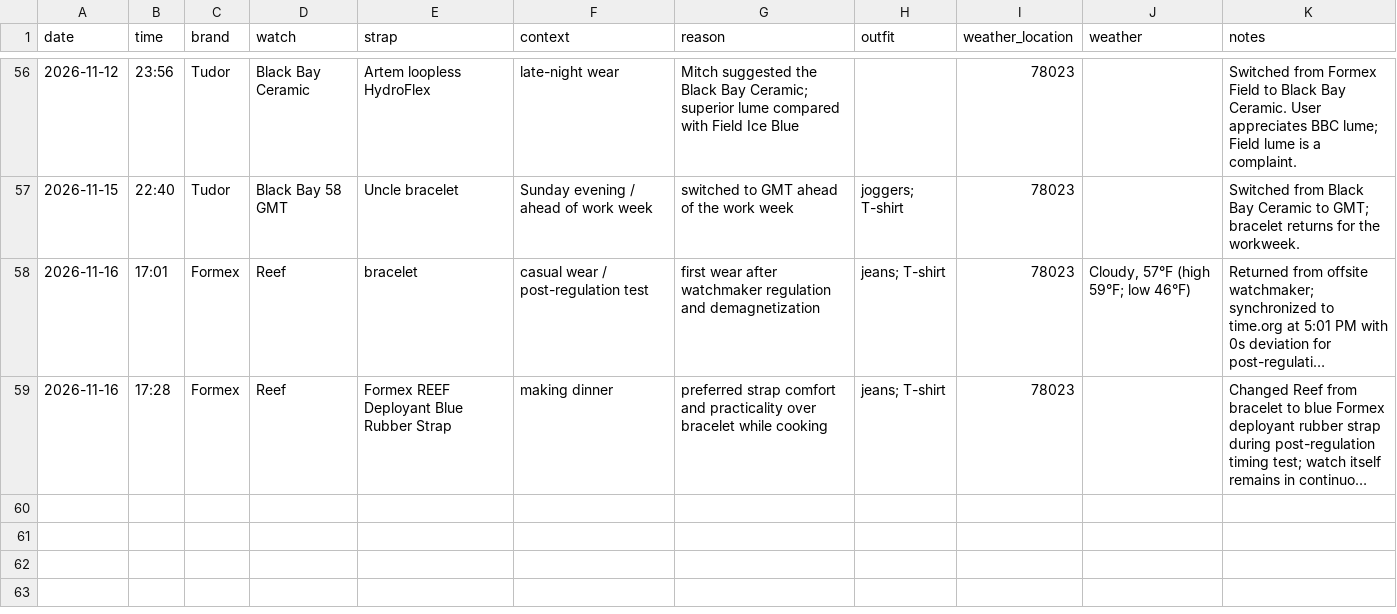
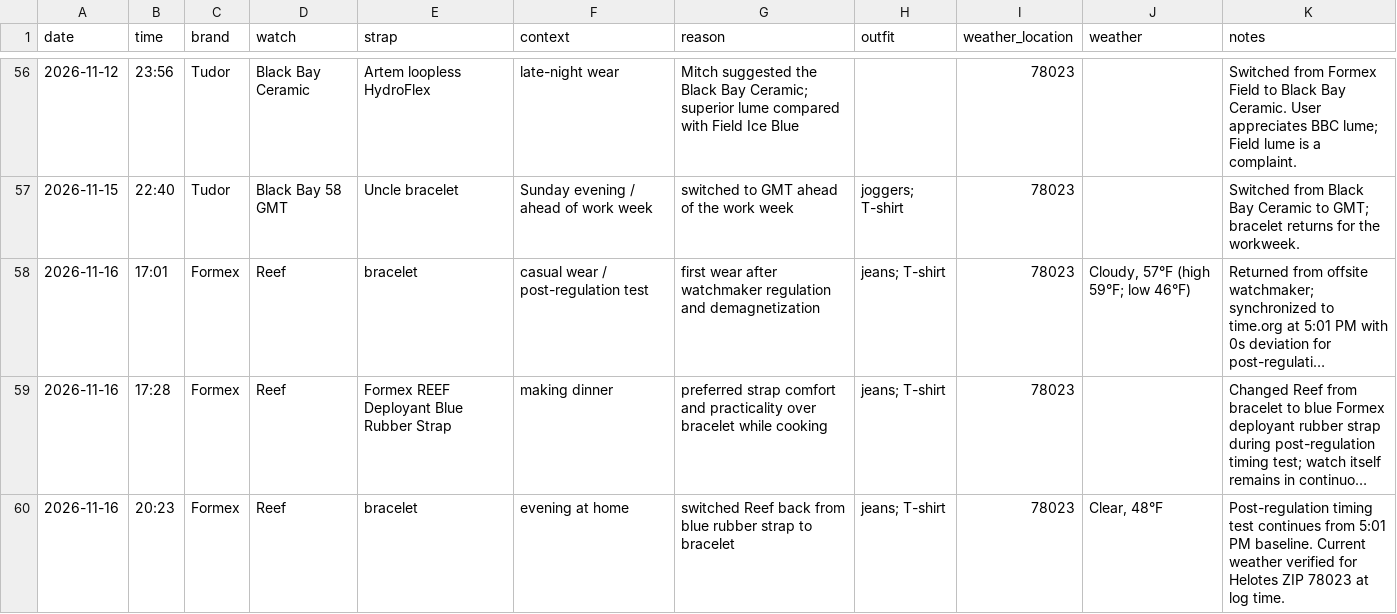
Before and after one commit to astidwell/Horology-Lab, a CSV file: data/wear_log.csv, drawn as a sheet; only a part is shown, gaps mark what is left out; long unchanged cells end in …; the diff names each change by its address in the sheet, - before the commit and + after, or states it on an @@ line.

Commit message:
Log Reef return to bracelet with verified Helotes weather

```diff
--- a/data/wear_log.csv
+++ b/data/wear_log.csv
+row 60: 2026-11-16 | 20:23 | Formex | Reef | bracelet | evening at home | switched Reef back from blue rubber strap to bracelet | jeans; T-shirt | 78023 | Clear, 48°F | Post-regulation timing test continues from 5:01 PM baseline. Current weather verified for Helotes ZIP 78023 at log time.
```
